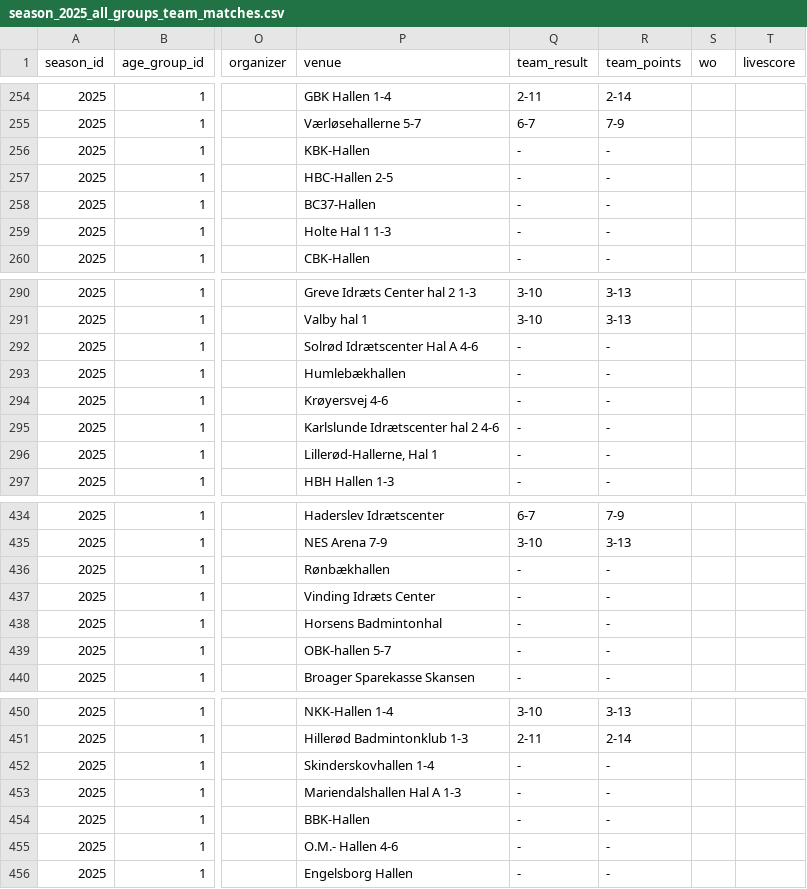
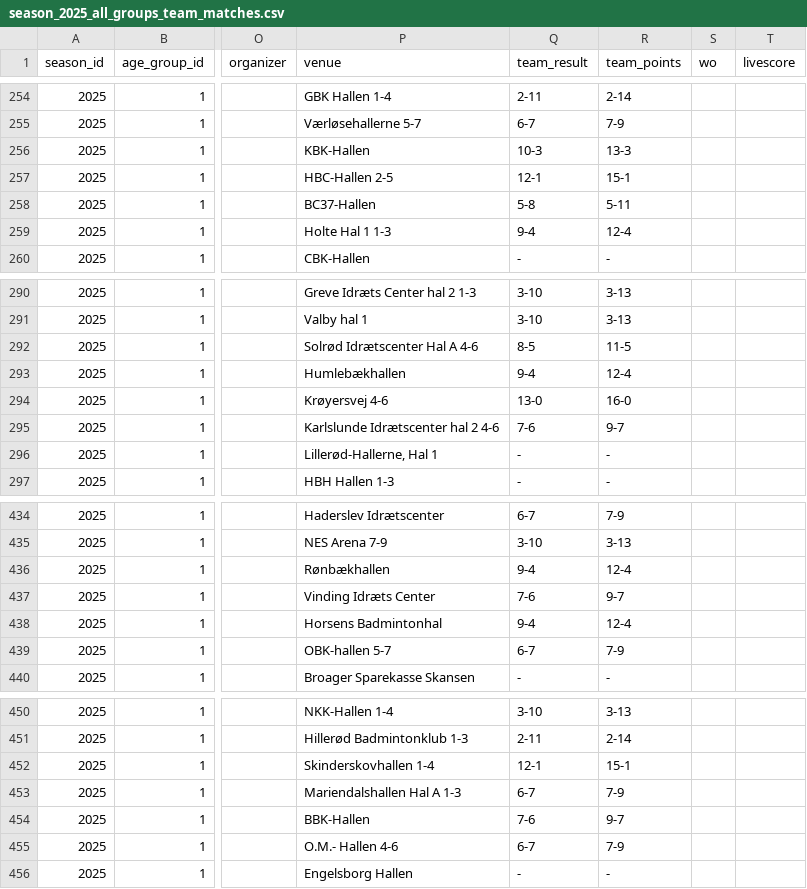
Before and after one commit to jaxels20/jaxels20.github.io, a CSV file: badminton_export/season_2025_all_groups_team_matches.csv, drawn as a sheet; only a part is shown, gaps mark what is left out; the diff covers the shown part only; the diff names each change by its address in the sheet, - before the commit and + after, or states it on an @@ line.

```diff
--- a/badminton_export/season_2025_all_groups_team_matches.csv
+++ b/badminton_export/season_2025_all_groups_team_matches.csv
-Q256 (team_result): -
+Q256 (team_result): 10-3
-R256 (team_points): -
+R256 (team_points): 13-3
-Q257 (team_result): -
+Q257 (team_result): 12-1
-R257 (team_points): -
+R257 (team_points): 15-1
-Q258 (team_result): -
+Q258 (team_result): 5-8
-R258 (team_points): -
+R258 (team_points): 5-11
-Q259 (team_result): -
+Q259 (team_result): 9-4
-R259 (team_points): -
+R259 (team_points): 12-4
-Q292 (team_result): -
+Q292 (team_result): 8-5
-R292 (team_points): -
+R292 (team_points): 11-5
-Q293 (team_result): -
+Q293 (team_result): 9-4
-R293 (team_points): -
+R293 (team_points): 12-4
-Q294 (team_result): -
+Q294 (team_result): 13-0
-R294 (team_points): -
+R294 (team_points): 16-0
-Q295 (team_result): -
+Q295 (team_result): 7-6
-R295 (team_points): -
+R295 (team_points): 9-7
-Q436 (team_result): -
+Q436 (team_result): 9-4
-R436 (team_points): -
+R436 (team_points): 12-4
-Q437 (team_result): -
+Q437 (team_result): 7-6
-R437 (team_points): -
+R437 (team_points): 9-7
-Q438 (team_result): -
+Q438 (team_result): 9-4
-R438 (team_points): -
+R438 (team_points): 12-4
-Q439 (team_result): -
+Q439 (team_result): 6-7
-R439 (team_points): -
+R439 (team_points): 7-9
-Q452 (team_result): -
+Q452 (team_result): 12-1
-R452 (team_points): -
+R452 (team_points): 15-1
-Q453 (team_result): -
+Q453 (team_result): 6-7
-R453 (team_points): -
+R453 (team_points): 7-9
-Q454 (team_result): -
+Q454 (team_result): 7-6
-R454 (team_points): -
+R454 (team_points): 9-7
-Q455 (team_result): -
+Q455 (team_result): 6-7
-R455 (team_points): -
+R455 (team_points): 7-9
```
Also changed, not shown: 83 edited cells elsewhere in this file, 34 other files.
